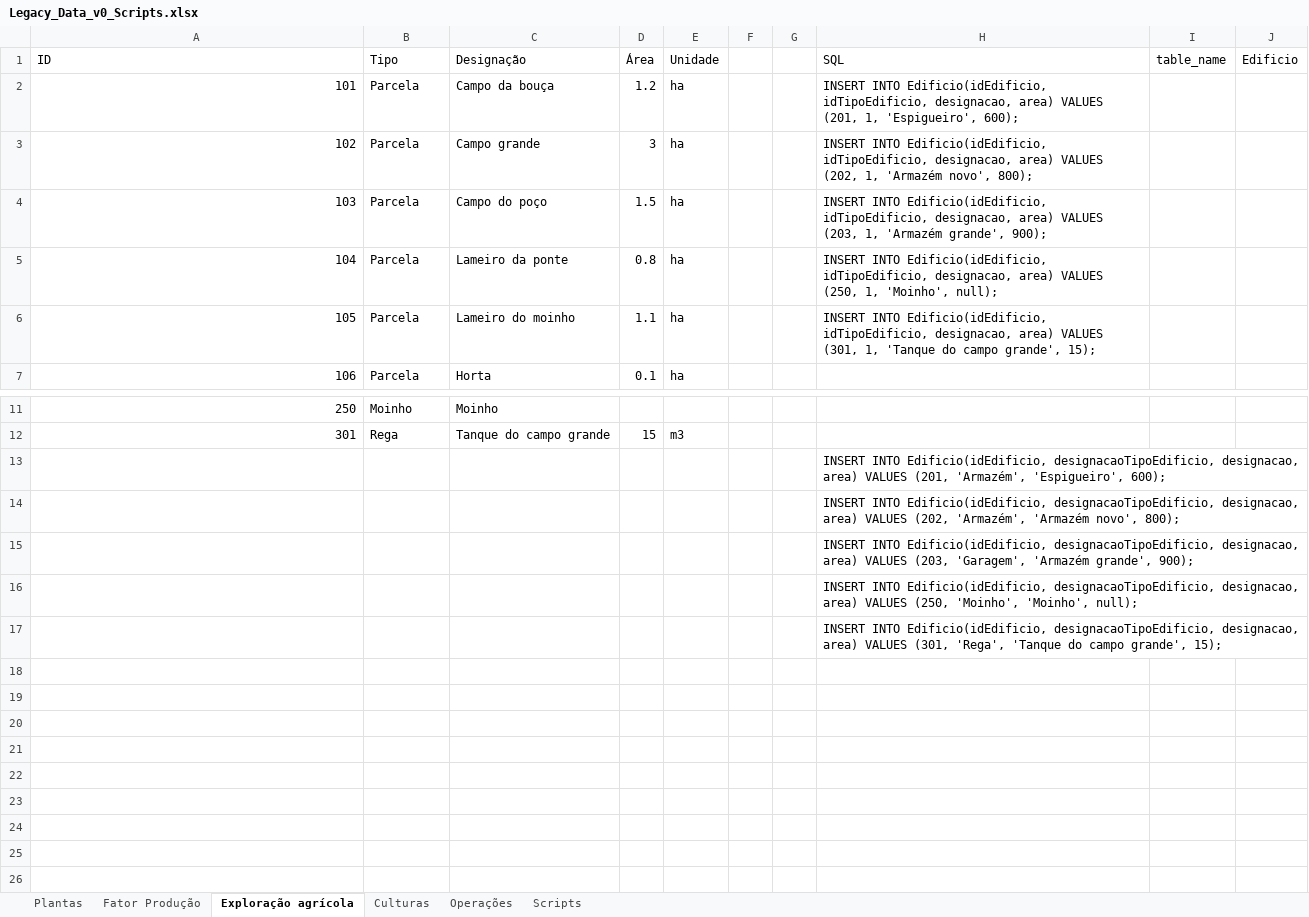
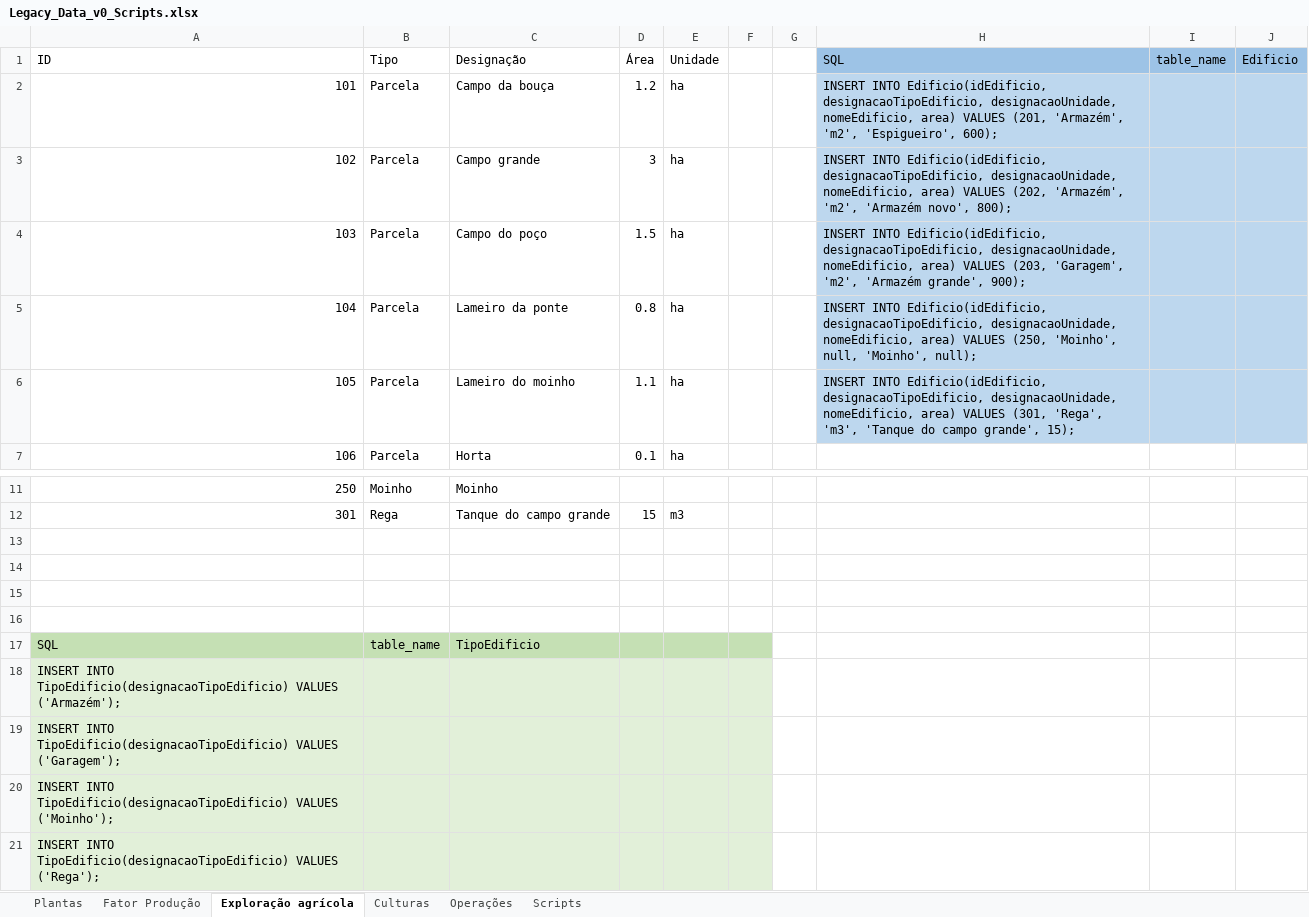
Before and after one commit to rita-barbosa/LAPR3-2324, an Excel workbook: docs/bddad/us-bd04/Legacy_Data_v0_Scripts.xlsx, sheet Exploração agrícola, drawn as a sheet; only a part is shown, gaps mark what is left out; values as stored, in another font and other column widths than the file's, no borders; removed rows and columns are numbered as before the commit, all else as after; the diff names each change by its address in the sheet, - before the commit and + after, or states it on an @@ line.

```diff
--- a/docs/bddad/us-bd04/Legacy_Data_v0_Scripts.xlsx (sheet Exploração agrícola)
+++ b/docs/bddad/us-bd04/Legacy_Data_v0_Scripts.xlsx (sheet Exploração agrícola)
-H1:J1 fill: none
+H1:J1 fill: #9DC3E6
-H2 (SQL): …INTO Edificio(idEdificio, idTipoEdificio, designacao, area) VALUES (201, 1, 'Espigueiro', 600);
+H2 (SQL): …INTO Edificio(idEdificio, designacaoTipoEdificio, designacaoUnidade, nomeEdificio, area) VALUES (201, 'Armazém', 'm2', 'Espigueiro', 600);
-H2:J6 fill: none
+H2:J6 fill: #BDD7EE
-H3 (SQL): …INTO Edificio(idEdificio, idTipoEdificio, designacao, area) VALUES (202, 1, 'Armazém novo',…
+H3 (SQL): …INTO Edificio(idEdificio, designacaoTipoEdificio, designacaoUnidade, nomeEdificio, area) VALUES (202, 'Armazém', 'm2', 'Armazém novo',…
-H4 (SQL): …INTO Edificio(idEdificio, idTipoEdificio, designacao, area) VALUES (203, 1, 'Armazém grande',…
+H4 (SQL): …INTO Edificio(idEdificio, designacaoTipoEdificio, designacaoUnidade, nomeEdificio, area) VALUES (203, 'Garagem', 'm2', 'Armazém grande',…
-H5 (SQL): …INTO Edificio(idEdificio, idTipoEdificio, designacao, area) VALUES (250, 1, 'Moinho', null);
+H5 (SQL): …INTO Edificio(idEdificio, designacaoTipoEdificio, designacaoUnidade, nomeEdificio, area) VALUES (250, 'Moinho', null, 'Moinho', null);
-H6 (SQL): …INTO Edificio(idEdificio, idTipoEdificio, designacao, area) VALUES (301, 1, 'Tanque do…
+H6 (SQL): …INTO Edificio(idEdificio, designacaoTipoEdificio, designacaoUnidade, nomeEdificio, area) VALUES (301, 'Rega', 'm3', 'Tanque do…
-H13 (SQL): INSERT INTO Edificio(idEdificio, designacaoTipoEdificio, designacao, area) VALUES (201, 'Armazém', 'Espigueiro', 600);
+H13 (SQL): (empty)
-H14 (SQL): INSERT INTO Edificio(idEdificio, designacaoTipoEdificio, designacao, area) VALUES (202, 'Armazém', 'Armazém novo', 800);
+H14 (SQL): (empty)
-H15 (SQL): INSERT INTO Edificio(idEdificio, designacaoTipoEdificio, designacao, area) VALUES (203, 'Garagem', 'Armazém grande', 900);
+H15 (SQL): (empty)
-H16 (SQL): INSERT INTO Edificio(idEdificio, designacaoTipoEdificio, designacao, area) VALUES (250, 'Moinho', 'Moinho', null);
+H16 (SQL): (empty)
-row 17:  |  |  |  |  |  |  | INSERT INTO Edificio(idEdificio, designacaoTipoEdificio, designacao, area) VALUES (301, 'Rega', 'Tanque do campo grande', 15);
+row 17: SQL | table_name | TipoEdificio
+row 18: INSERT INTO TipoEdificio(designacaoTipoEdificio) VALUES ('Armazém');
+row 19: INSERT INTO TipoEdificio(designacaoTipoEdificio) VALUES ('Garagem');
+row 20: INSERT INTO TipoEdificio(designacaoTipoEdificio) VALUES ('Moinho');
+row 21: INSERT INTO TipoEdificio(designacaoTipoEdificio) VALUES ('Rega');
```
Also changed, not shown: sheet Plantas, sheet Fator Produção, sheet Operações, formulas that keep their value, 1 other file.
